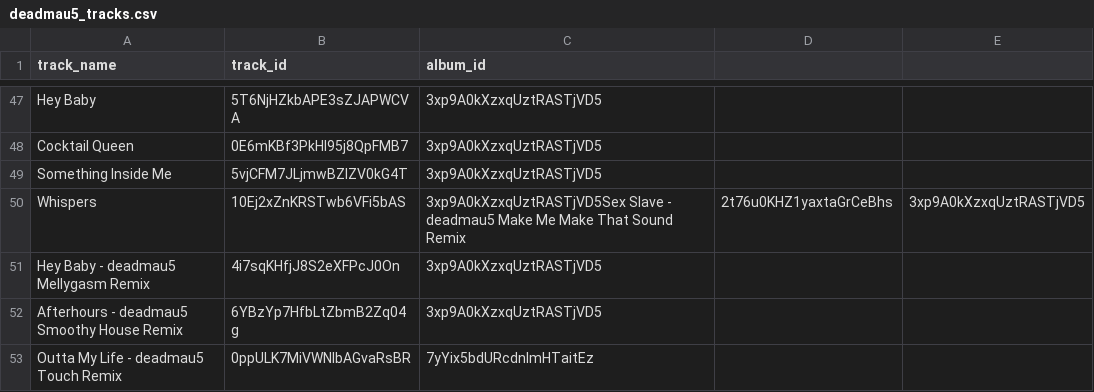
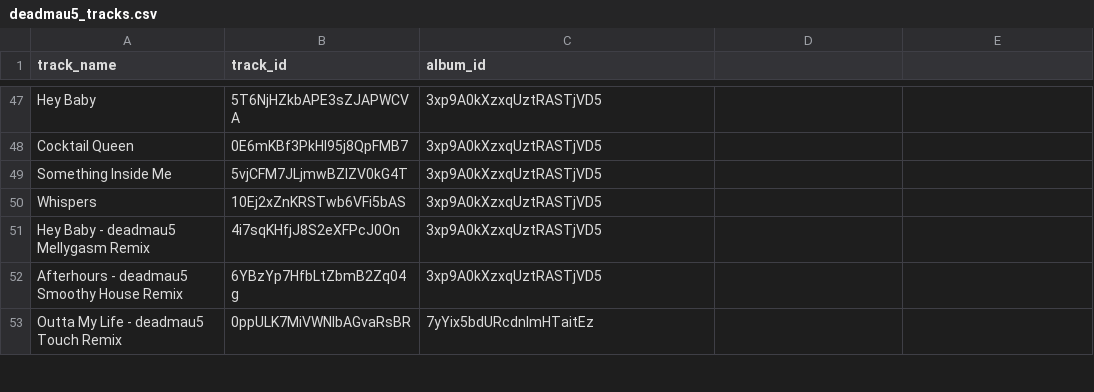
Before and after one commit to CMSC-291/sp2020-assignment2, a CSV file: deadmau5_tracks.csv, drawn as a sheet; only a part is shown, gaps mark what is left out.

Commit message:
Fixed small formatting issue

```diff
--- a/deadmau5_tracks.csv
+++ b/deadmau5_tracks.csv
@@ -49,3 +49,3 @@ Cocktail Queen,0E6mKBf3PkHl95j8QpFMB7,3xp9A0kXzxqUztRASTjVD5
 Something Inside Me,5vjCFM7JLjmwBZlZV0kG4T,3xp9A0kXzxqUztRASTjVD5
-Whispers,10Ej2xZnKRSTwb6VFi5bAS,3xp9A0kXzxqUztRASTjVD5Sex Slave - deadmau5 Make Me Make That Sound Remix,2t76u0KHZ1yaxtaGrCeBhs,3xp9A0kXzxqUztRASTjVD5
+Whispers,10Ej2xZnKRSTwb6VFi5bAS,3xp9A0kXzxqUztRASTjVD5
 Hey Baby - deadmau5 Mellygasm Remix,4i7sqKHfjJ8S2eXFPcJ0On,3xp9A0kXzxqUztRASTjVD5
```
